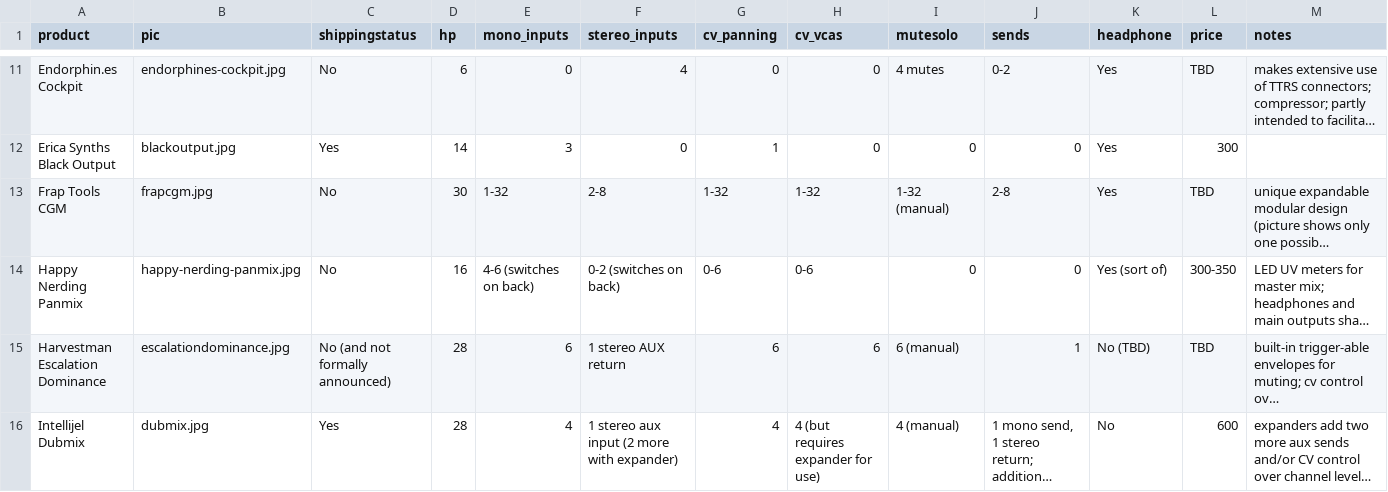
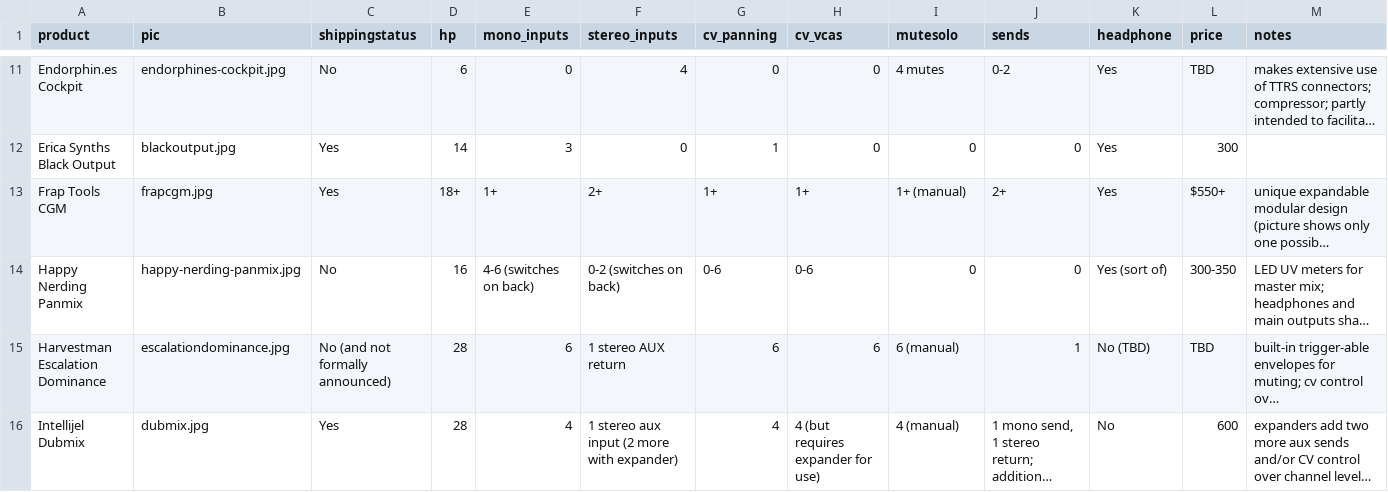
Before and after one commit to mdoudoroff/doudoroff.com, a CSV file: mixers/mixers-data.csv, drawn as a sheet; only a part is shown, gaps mark what is left out; long unchanged cells end in …; the diff names each change by its address in the sheet, - before the commit and + after, or states it on an @@ line.

```diff
--- a/mixers/mixers-data.csv
+++ b/mixers/mixers-data.csv
-C13 (shippingstatus): No
+C13 (shippingstatus): Yes
-D13 (hp): 30
+D13 (hp): 18+
-E13 (mono_inputs): 1-32
+E13 (mono_inputs): 1+
-F13 (stereo_inputs): 2-8
+F13 (stereo_inputs): 2+
-G13 (cv_panning): 1-32
+G13 (cv_panning): 1+
-H13 (cv_vcas): 1-32
+H13 (cv_vcas): 1+
-I13 (mutesolo): 1-32 (manual)
+I13 (mutesolo): 1+ (manual)
-J13 (sends): 2-8
+J13 (sends): 2+
-L13 (price): TBD
+L13 (price): $550+
```
Also changed, not shown: 3 other files.
